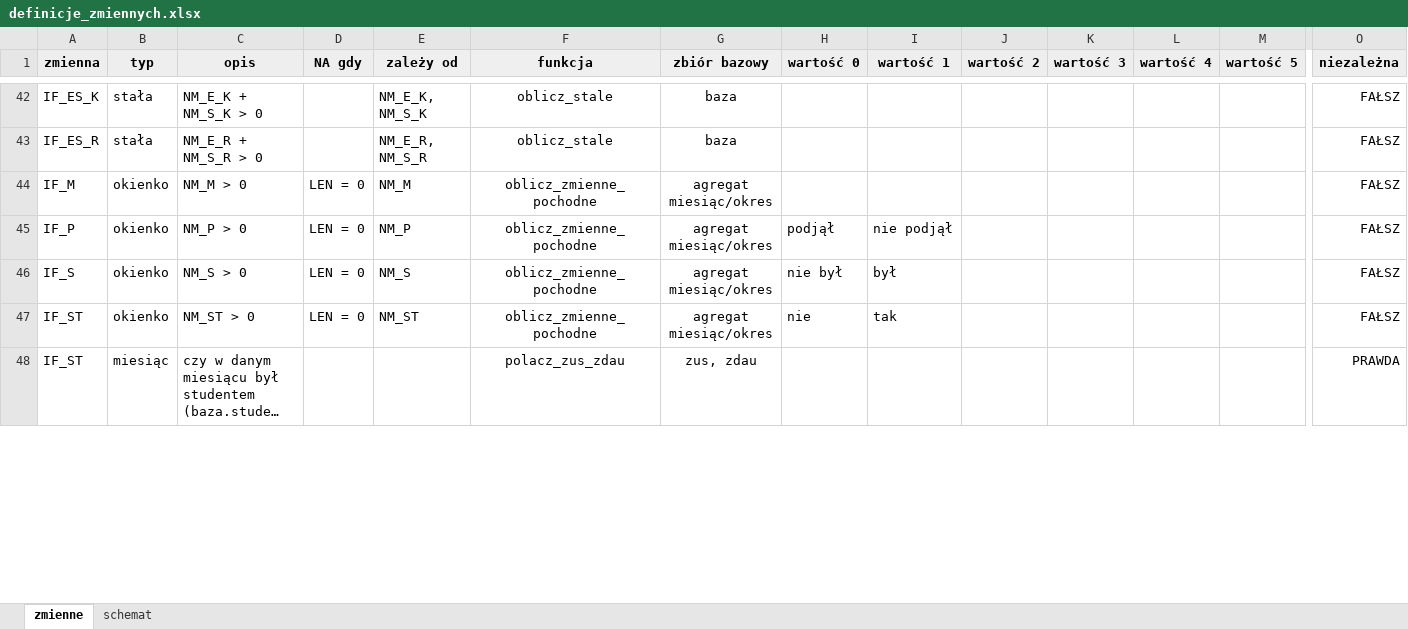
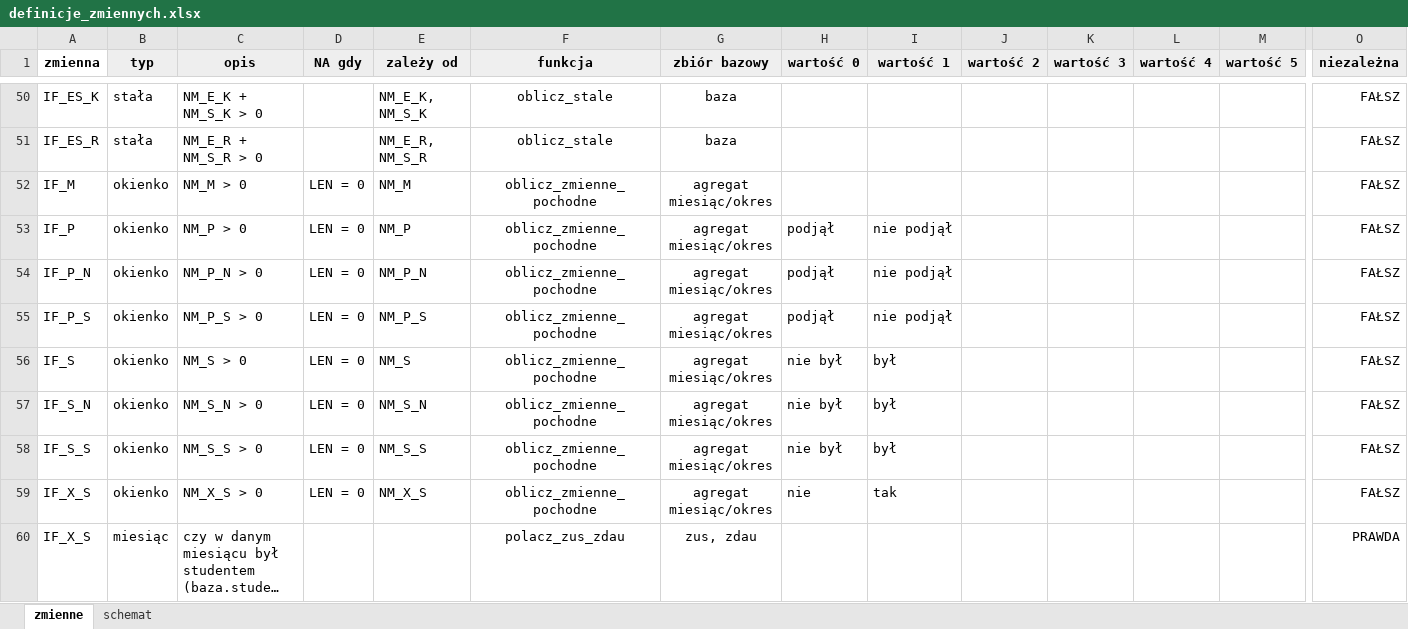
Before and after one commit to zozlak/MLAKdane, an Excel workbook: vignettes/definicje_zmiennych.xlsx, sheet zmienne, drawn as a sheet; only a part is shown, gaps mark what is left out; long unchanged cells end in …; values as stored, in another font and other column widths than the file's, no borders; charts and pictures not drawn; addresses are those after the commit; rows hold the shown columns only; the diff covers the shown part only; the diff names each change by its address in the sheet, - before the commit and + after, or states it on an @@ line.

```diff
--- a/vignettes/definicje_zmiennych.xlsx (sheet zmienne)
+++ b/vignettes/definicje_zmiennych.xlsx (sheet zmienne)
-A1 fill: #EEEEEE
+A1 fill: none
+row 54: IF_P_N | okienko | NM_P_N > 0 | LEN = 0 | NM_P_N | oblicz_zmienne_pochodne | agregat miesiąc/okres | podjął | nie podjął |  |  |  |  | FAŁSZ
+row 55: IF_P_S | okienko | NM_P_S > 0 | LEN = 0 | NM_P_S | oblicz_zmienne_pochodne | agregat miesiąc/okres | podjął | nie podjął |  |  |  |  | FAŁSZ
+row 57: IF_S_N | okienko | NM_S_N > 0 | LEN = 0 | NM_S_N | oblicz_zmienne_pochodne | agregat miesiąc/okres | nie był | był |  |  |  |  | FAŁSZ
+row 58: IF_S_S | okienko | NM_S_S > 0 | LEN = 0 | NM_S_S | oblicz_zmienne_pochodne | agregat miesiąc/okres | nie był | był |  |  |  |  | FAŁSZ
-A59:A60 (zmienna): IF_ST
+A59:A60 (zmienna): IF_X_S
-C59 (opis): NM_ST > 0
+C59 (opis): NM_X_S > 0
-E59 (zależy od): NM_ST
+E59 (zależy od): NM_X_S
```
Also changed, not shown: 24 added rows and 16 edited cells elsewhere in this sheet, formulas that keep their value, 3 other files.
